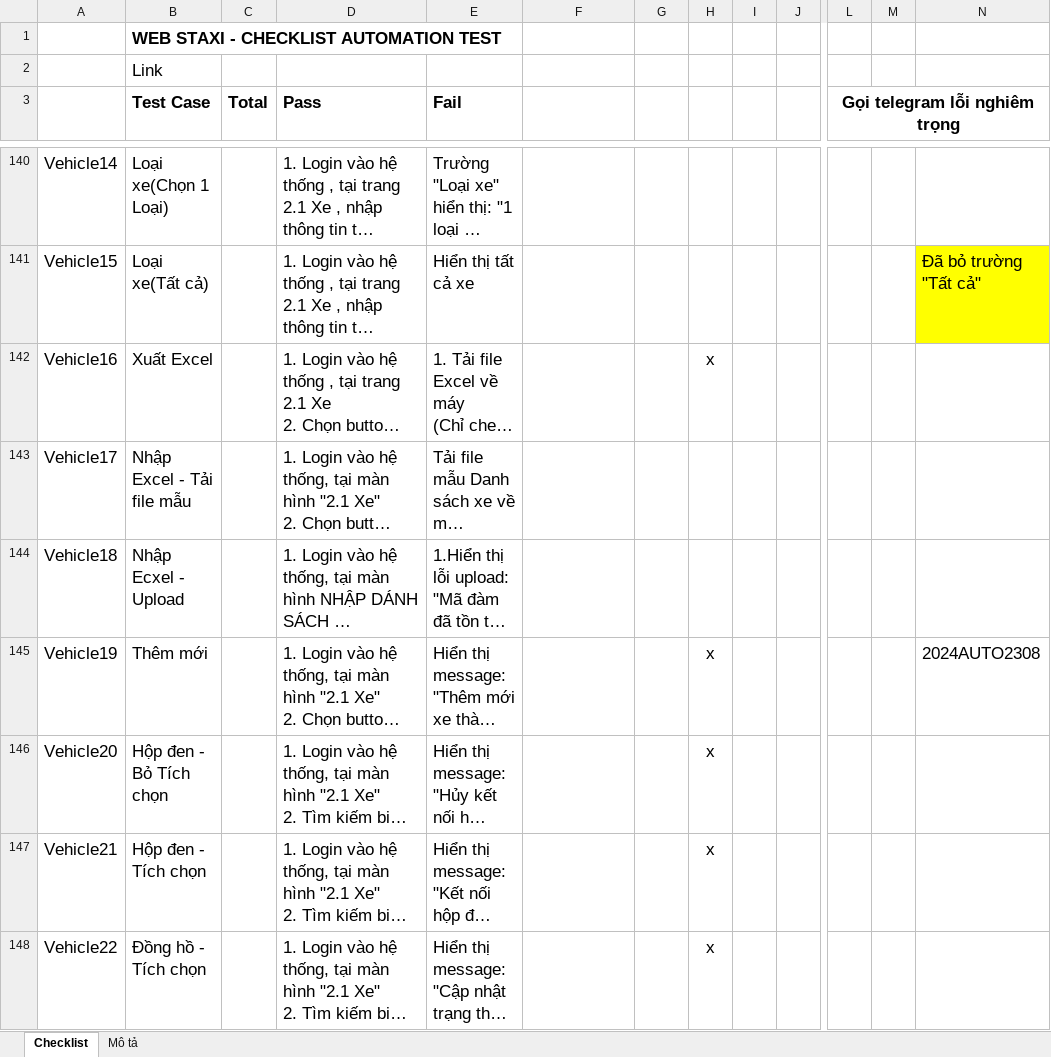
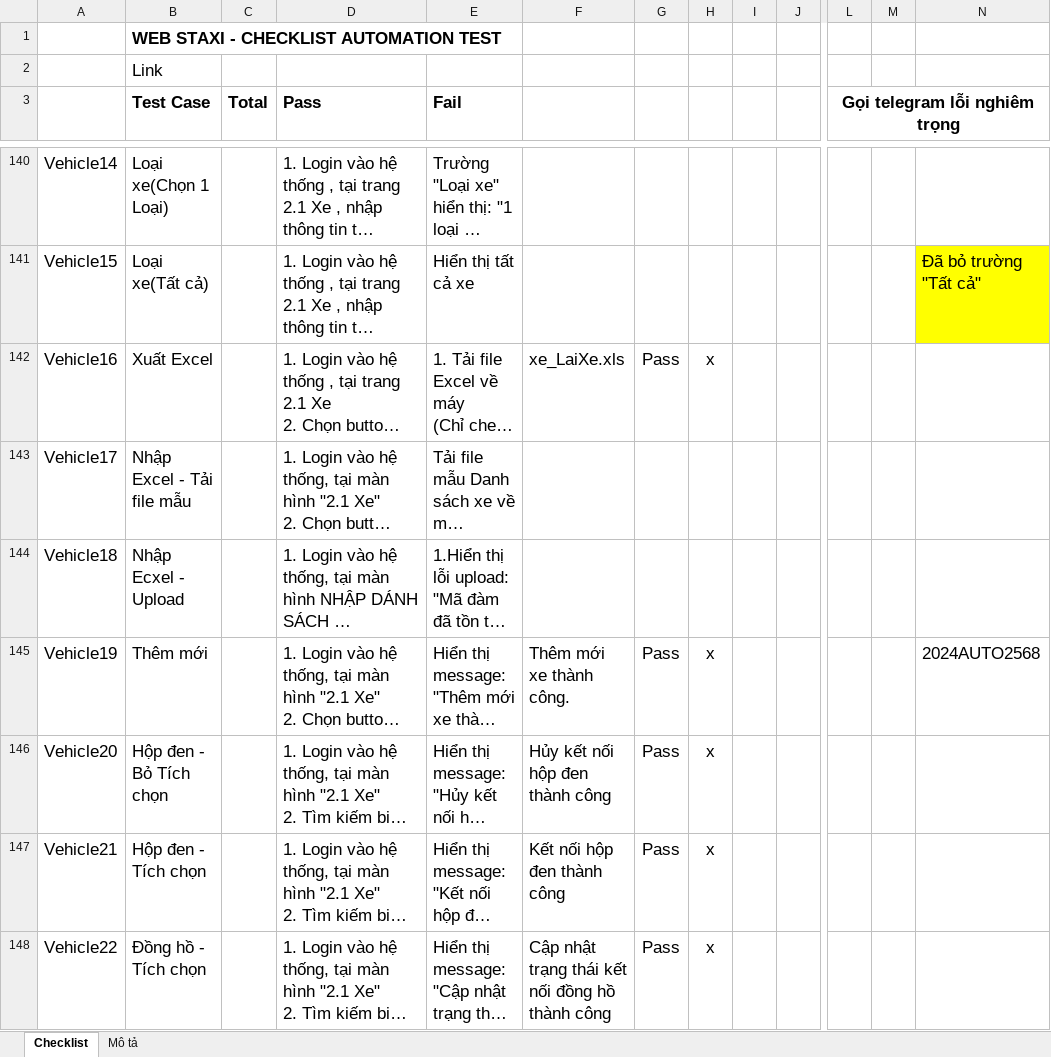
Before and after one commit to truongvck3313/staxi, an Excel workbook: TAXI_ChecklistForAutoTestSTAXI.xlsx, sheet Checklist, drawn as a sheet; only a part is shown, gaps mark what is left out; long unchanged cells end in …; values as stored, in another font and other column widths than the file's, no borders; charts and pictures and conditional formats not drawn; the diff covers the shown part only; the diff names each change by its address in the sheet, - before the commit and + after, or states it on an @@ line.

```diff
--- a/TAXI_ChecklistForAutoTestSTAXI.xlsx (sheet Checklist)
+++ b/TAXI_ChecklistForAutoTestSTAXI.xlsx (sheet Checklist)
-F142: (empty)
+F142: xe_LaiXe.xls
-G142: (empty)
+G142: Pass
-F145: (empty)
+F145: Thêm mới xe thành công.
-G145:G148: (empty)
+G145:G148: Pass
-N145: 2024AUTO2308
+N145: 2024AUTO2568
-F146: (empty)
+F146: Hủy kết nối hộp đen thành công
-F147: (empty)
+F147: Kết nối hộp đen thành công
-F148: (empty)
+F148: Cập nhật trạng thái kết nối đồng hồ thành công
```
Also changed, not shown: 444 edited cells elsewhere in this sheet, 1 other file.
